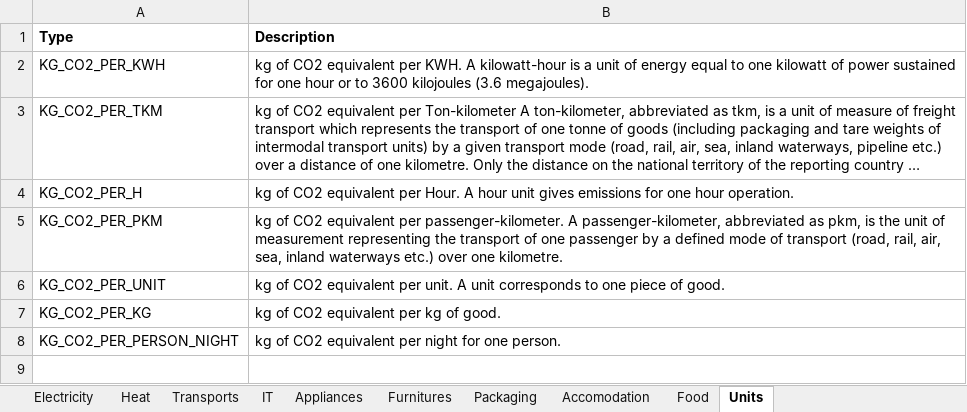
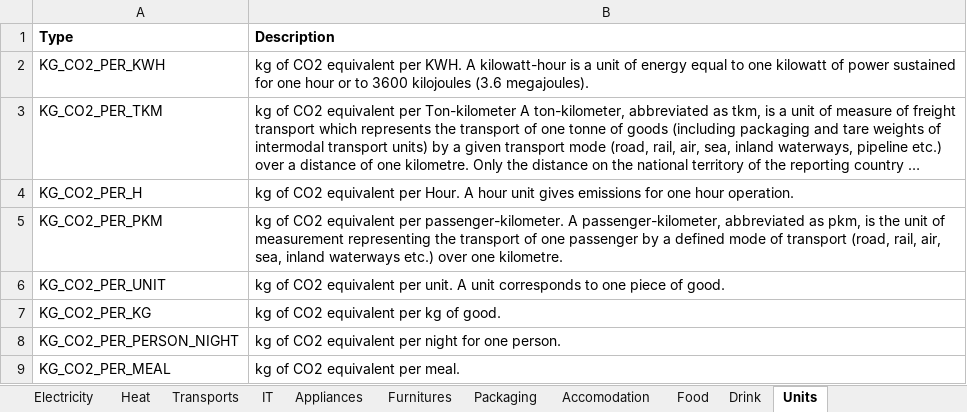
Before and after one commit to MediaComem/Open-CO2, an Excel workbook: server/seeder/data/input/Open CO2.xlsx, sheet Units, drawn as a sheet; long unchanged cells end in …; values as stored, in another font and other column widths than the file's, no borders; charts and pictures and table styles not drawn; the diff names each change by its address in the sheet, - before the commit and + after, or states it on an @@ line.

Commit message:
feat(data): Update data source with food and drink categories

```diff
--- a/server/seeder/data/input/Open CO2.xlsx (sheet Units)
+++ b/server/seeder/data/input/Open CO2.xlsx (sheet Units)
+sheet tab: Drink
+row 9: KG_CO2_PER_MEAL | kg of CO2 equivalent per meal.
```
Also changed, not shown: sheet Food, charts or pictures.
